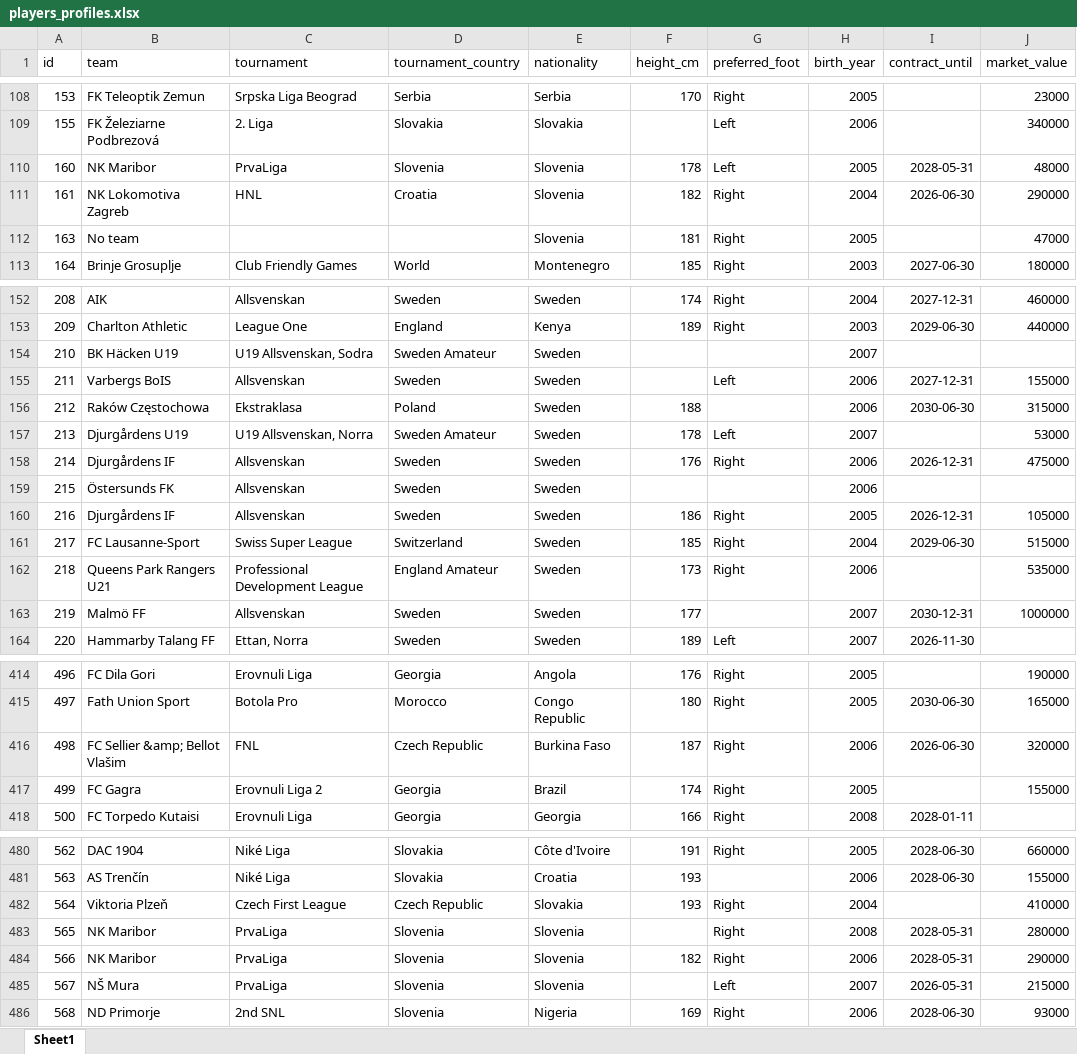
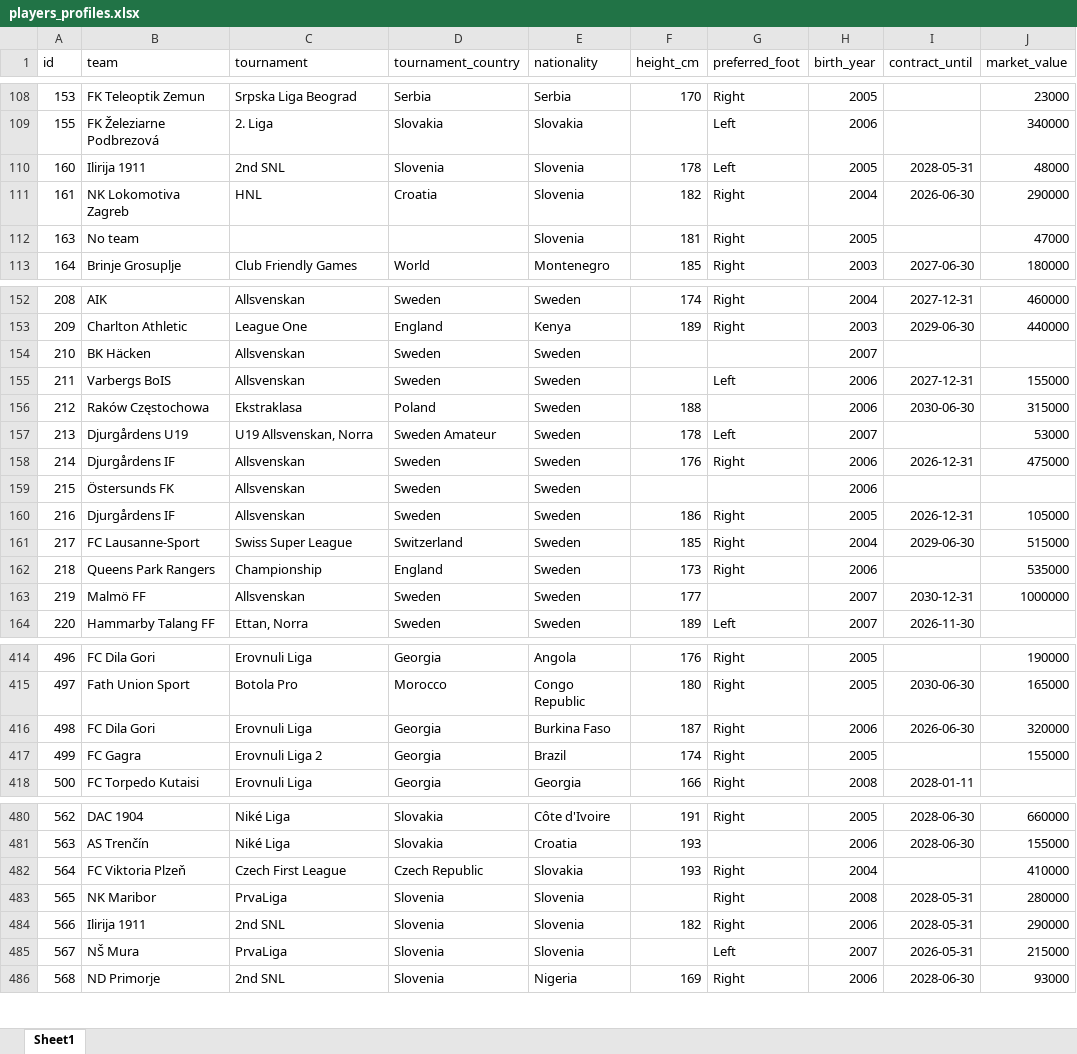
Before and after one commit to PetrMelicharik/fmscoutscz, an Excel workbook: players_profiles.xlsx, sheet Sheet1, drawn as a sheet; only a part is shown, gaps mark what is left out; values as stored, in another font and other column widths than the file's, no borders; the diff covers the shown part only; the diff names each change by its address in the sheet, - before the commit and + after, or states it on an @@ line.

```diff
--- a/players_profiles.xlsx (sheet Sheet1)
+++ b/players_profiles.xlsx (sheet Sheet1)
-B110 (team): NK Maribor
+B110 (team): Ilirija 1911
-C110 (tournament): PrvaLiga
+C110 (tournament): 2nd SNL
-B154 (team): BK Häcken U19
+B154 (team): BK Häcken
-C154 (tournament): U19 Allsvenskan, Sodra
+C154 (tournament): Allsvenskan
-D154 (tournament_country): Sweden Amateur
+D154 (tournament_country): Sweden
-B162 (team): Queens Park Rangers U21
+B162 (team): Queens Park Rangers
-C162 (tournament): Professional Development League
+C162 (tournament): Championship
-D162 (tournament_country): England Amateur
+D162 (tournament_country): England
-B416 (team): FC Sellier &amp; Bellot Vlašim
+B416 (team): FC Dila Gori
-C416 (tournament): FNL
+C416 (tournament): Erovnuli Liga
-D416 (tournament_country): Czech Republic
+D416 (tournament_country): Georgia
-B482 (team): Viktoria Plzeň
+B482 (team): FC Viktoria Plzeň
-B484 (team): NK Maribor
+B484 (team): Ilirija 1911
-C484 (tournament): PrvaLiga
+C484 (tournament): 2nd SNL
```
Also changed, not shown: 27 edited cells elsewhere in this sheet, players_ratings.xlsx, players_stats.xlsx.
